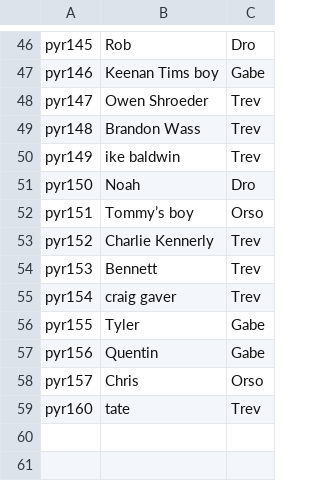
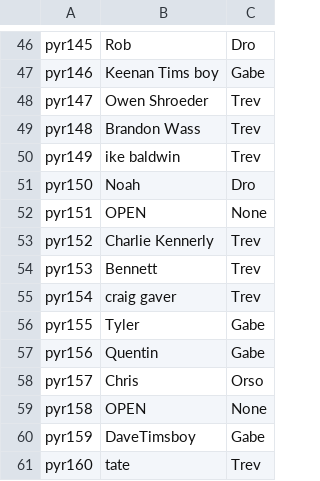
Before and after one commit to trossco84/bettingatwork, a CSV file: players_and_agents.csv, drawn as a sheet; only a part is shown, gaps mark what is left out.

```diff
--- a/players_and_agents.csv
+++ b/players_and_agents.csv
@@ -51,3 +51,3 @@ pyr149,ike baldwin,Trev
 pyr150,Noah,Dro
-pyr151,Tommy’s boy,Orso
+pyr151,OPEN,None
 pyr152,Charlie Kennerly,Trev
@@ -58,2 +58,4 @@ pyr156,Quentin,Gabe
 pyr157,Chris,Orso
+pyr158,OPEN,None
+pyr159,DaveTimsboy,Gabe
 pyr160,tate,Trev
```
Also changed, not shown: agent_totals.csv, raw_archives.csv, 7 other files.
